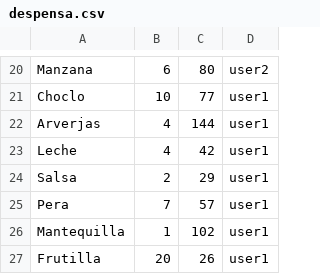
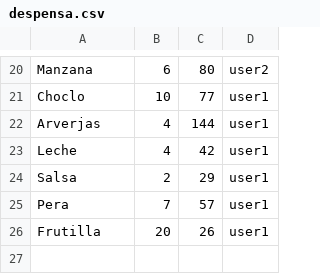
Before and after one commit to viice57/Proyecto-ICI2240, a CSV file: file/despensa.csv, drawn as a sheet; only a part is shown, gaps mark what is left out; the diff names each change by its address in the sheet, - before the commit and + after, or states it on an @@ line.

```diff
--- a/file/despensa.csv
+++ b/file/despensa.csv
-row 26: Mantequilla | 1 | 102 | user1
```
Also changed, not shown: file/favoritos.csv, 10 other files.
